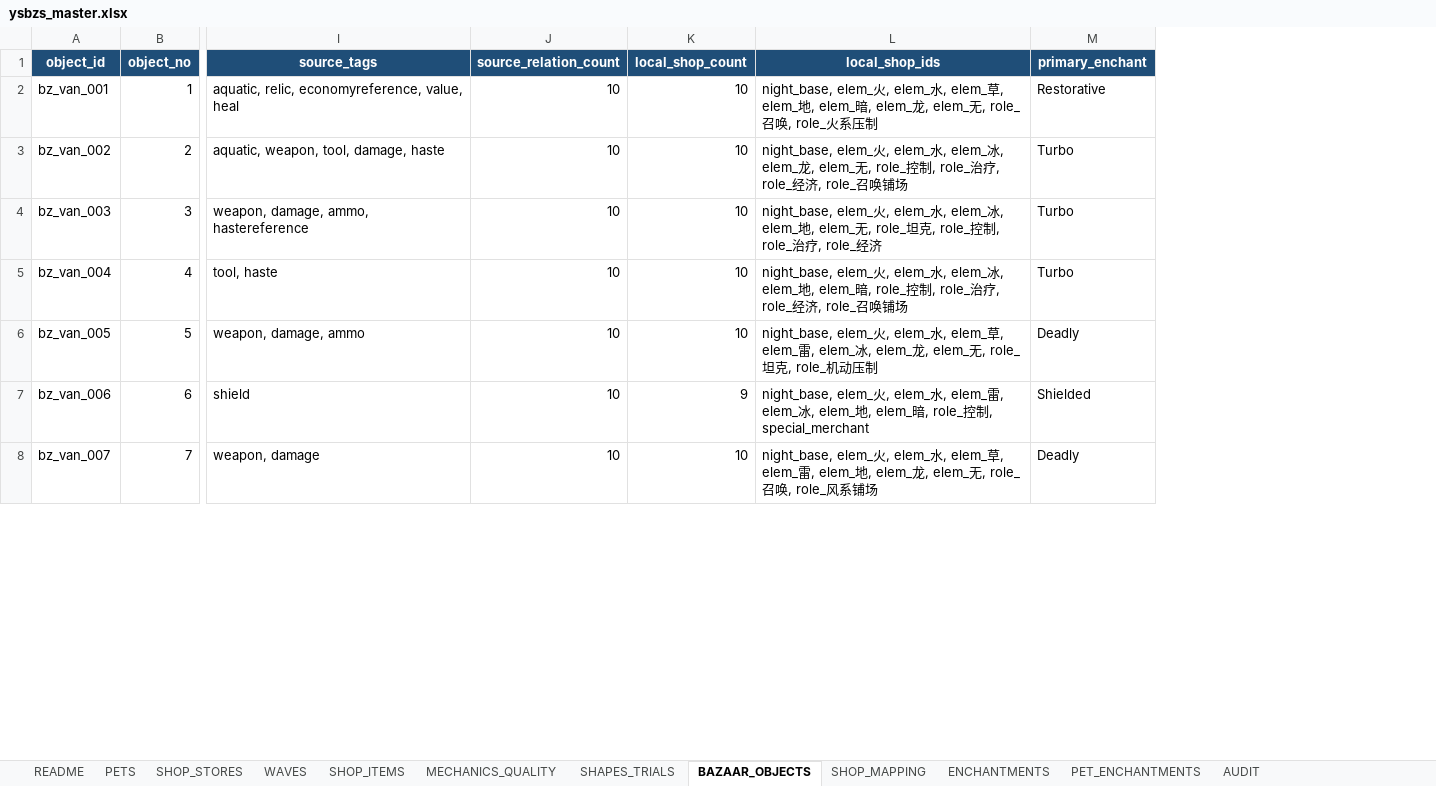
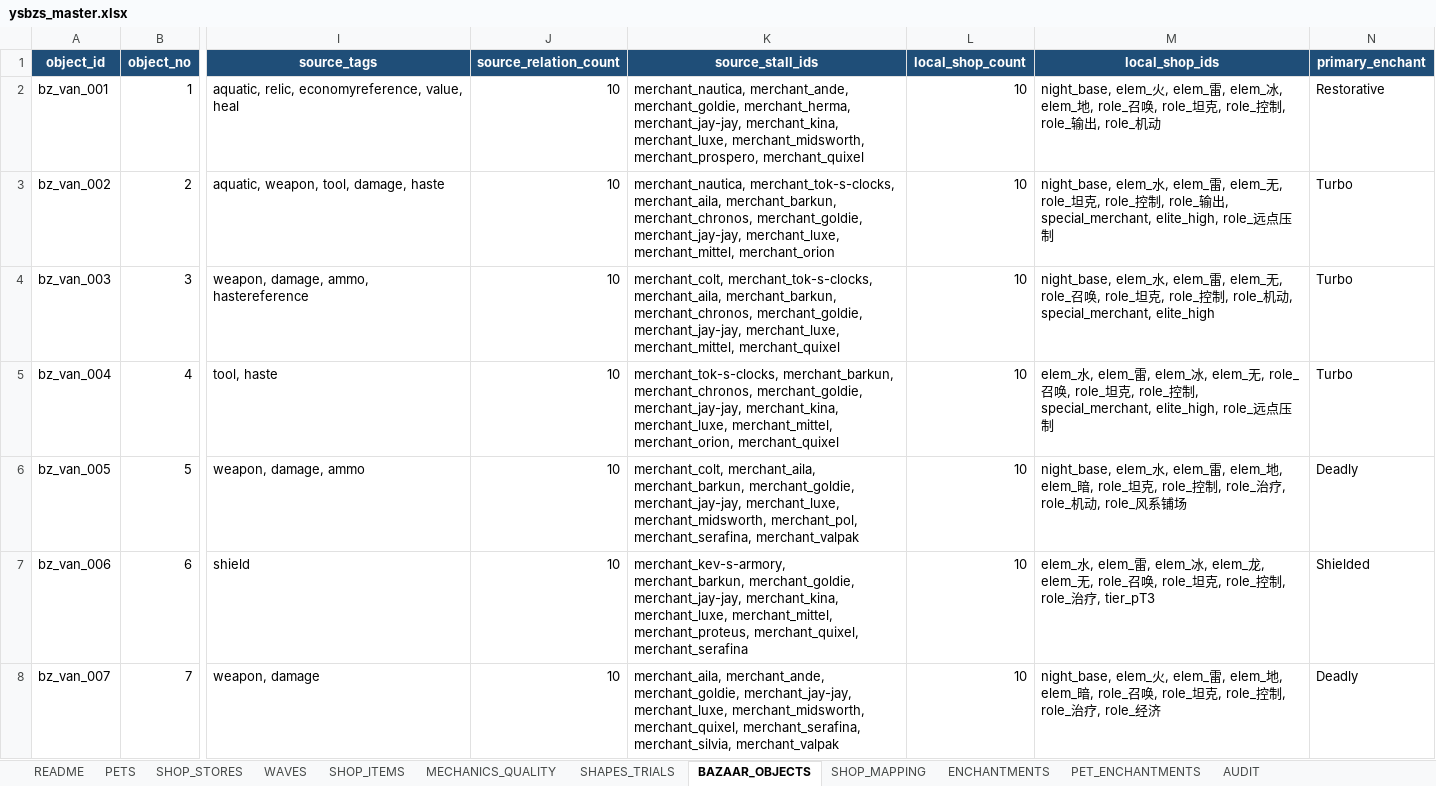
Before and after one commit to jyf0330/ysbzs, an Excel workbook: xlsx/ysbzs_master.xlsx, sheet BAZAAR_OBJECTS, drawn as a sheet; only a part is shown, gaps mark what is left out; values as stored, in another font and other column widths than the file's, no borders; table styles not drawn; addresses are those after the commit; the diff covers the shown part only; the diff names each change by its address in the sheet, - before the commit and + after, or states it on an @@ line.

Commit message:
data: complete source-based bazaar pet shops

```diff
--- a/xlsx/ysbzs_master.xlsx (sheet BAZAAR_OBJECTS)
+++ b/xlsx/ysbzs_master.xlsx (sheet BAZAAR_OBJECTS)
+column K (source_stall_ids), rows 2-8: merchant_nautica, merchant_ande, merchant_goldie, merchant_herma, merchant_jay-jay, merchant_kina, merchant_luxe, merchant_midsworth, merchant_prospero, merchant_quixel | merchant_nautica, merchant_tok-s-clocks, merchant_aila, merchant_barkun, merchant_chronos, merchant_goldie, merchant_jay-jay, merchant_luxe, merchant_mittel, merchant_orion | merchant_colt, merchant_tok-s-clocks, merchant_aila, merchant_barkun, merchant_chronos, merchant_goldie, merchant_jay-jay, merchant_luxe, merchant_mittel, merchant_quixel | merchant_tok-s-clocks, merchant_barkun, merchant_chronos, merchant_goldie, merchant_jay-jay, merchant_kina, merchant_luxe, merchant_mittel, merchant_orion, merchant_quixel | merchant_colt, merchant_aila, merchant_barkun, merchant_goldie, merchant_jay-jay, merchant_luxe, merchant_midsworth, merchant_pol, merchant_serafina, merchant_valpak | merchant_kev-s-armory, merchant_barkun, merchant_goldie, merchant_jay-jay, merchant_kina, merchant_luxe, merchant_mittel, merchant_proteus, merchant_quixel, merchant_serafina | merchant_aila, merchant_ande, merchant_goldie, merchant_jay-jay, merchant_luxe, merchant_midsworth, merchant_quixel, merchant_serafina, merchant_silvia, merchant_valpak
-M2 (local_shop_ids): …, elem_水, elem_草, elem_地, elem_暗, elem_龙, elem_无, role_召唤, role_火系压制
+M2 (local_shop_ids): …, elem_雷, elem_冰, elem_地, role_召唤, role_坦克, role_控制, role_输出, role_机动
-M3 (local_shop_ids): night_base, elem_火, elem_水, elem_冰, elem_龙, elem_无, role_控制, role_治疗, role_经济, role_召唤铺场
+M3 (local_shop_ids): night_base, elem_水, elem_雷, elem_无, role_坦克, role_控制, role_输出, special_merchant, elite_high, role_远点压制
-M4 (local_shop_ids): night_base, elem_火, elem_水, elem_冰, elem_地, elem_无, role_坦克, role_控制, role_治疗, role_经济
+M4 (local_shop_ids): night_base, elem_水, elem_雷, elem_无, role_召唤, role_坦克, role_控制, role_机动, special_merchant, elite_high
-M5 (local_shop_ids): night_base, elem_火, elem_水, elem_冰, elem_地, elem_暗, role_控制, role_治疗, role_经济, role_召唤铺场
+M5 (local_shop_ids): elem_水, elem_雷, elem_冰, elem_无, role_召唤, role_坦克, role_控制, special_merchant, elite_high, role_远点压制
-M6 (local_shop_ids): night_base, elem_火, elem_水, elem_草, elem_雷, elem_冰, elem_龙, elem_无, role_坦克, role_机动压制
+M6 (local_shop_ids): night_base, elem_水, elem_雷, elem_地, elem_暗, role_坦克, role_控制, role_治疗, role_机动, role_风系铺场
-L7 (local_shop_count): 9
+L7 (local_shop_count): 10
-M7 (local_shop_ids): night_base, elem_火, elem_水, elem_雷, elem_冰, elem_地, elem_暗, role_控制, special_merchant
+M7 (local_shop_ids): elem_水, elem_雷, elem_冰, elem_龙, elem_无, role_召唤, role_坦克, role_控制, role_治疗, tier_pT3
-M8 (local_shop_ids): …, elem_水, elem_草, elem_雷, elem_地, elem_龙, elem_无, role_召唤, role_风系铺场
+M8 (local_shop_ids): …, elem_雷, elem_地, elem_暗, role_召唤, role_坦克, role_控制, role_治疗, role_经济
```
Also changed, not shown: 1781 edited cells elsewhere in this sheet, sheet PETS, sheet SHOP_MAPPING, sheet SHOP_ITEMS, sheet PET_ENCHANTMENTS, sheet SHOP_STORES, sheet AUDIT, 1 more sheet, formulas that keep their value, 11 other files.
